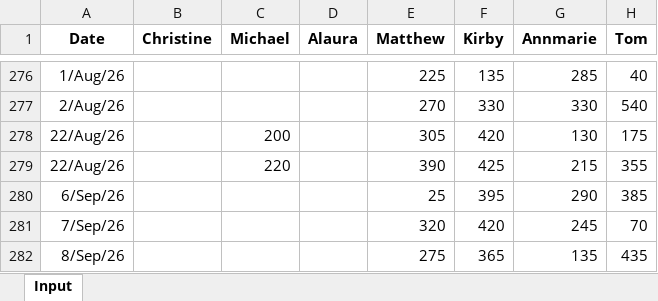
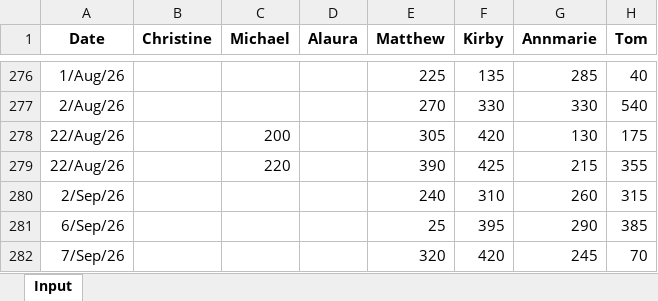
Before and after one commit to tomkum123/CottageRummy, an Excel workbook: docs/Cottage Rummy Data File.xlsx, sheet Input, drawn as a sheet; only a part is shown, gaps mark what is left out; the shorter side is filled out with more unchanged rows; values as stored, in another font and other column widths than the file's, no borders; conditional formats not drawn; the diff names each change by its address in the sheet, - before the commit and + after, or states it on an @@ line.

Commit message:
Add files via upload

```diff
--- a/docs/Cottage Rummy Data File.xlsx (sheet Input)
+++ b/docs/Cottage Rummy Data File.xlsx (sheet Input)
+row 280: 2/Sep/26 |  |  |  | 240 | 310 | 260 | 315
```
